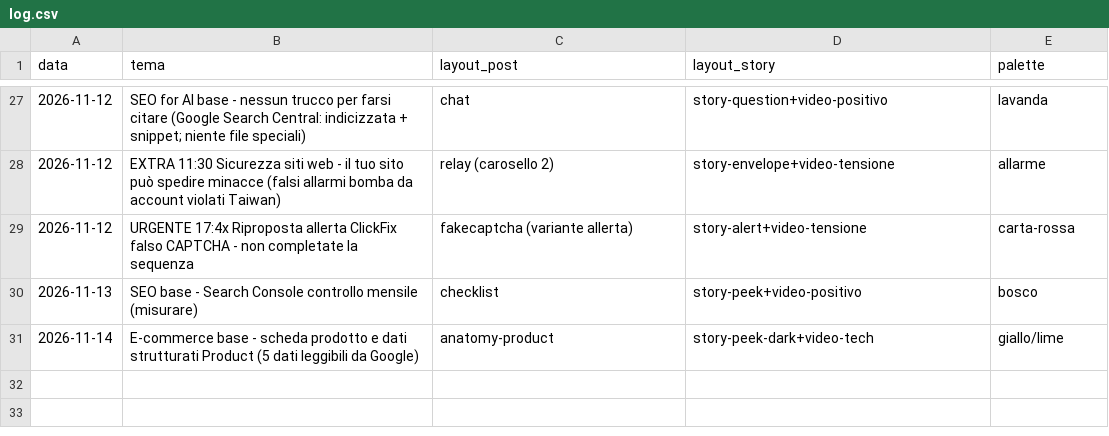
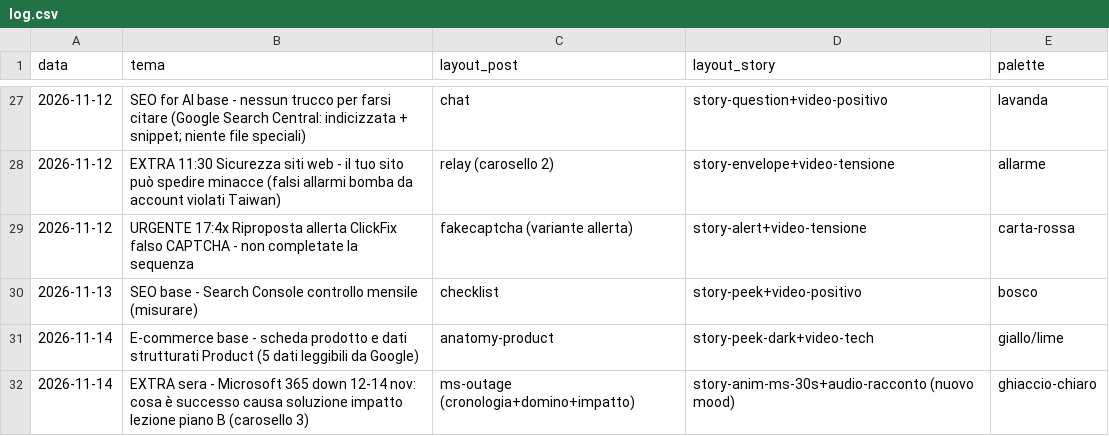
Before and after one commit to stefanosanvincenti/ig-posts, a CSV file: posts/log.csv, drawn as a sheet; only a part is shown, gaps mark what is left out; the diff names each change by its address in the sheet, - before the commit and + after, or states it on an @@ line.

```diff
--- a/posts/log.csv
+++ b/posts/log.csv
+row 32: 2026-11-14 | EXTRA sera - Microsoft 365 down 12-14 nov: cosa è successo causa soluzione impatto lezione piano B (carosello 3) | ms-outage (cronologia+domino+impatto) | story-anim-ms-30s+audio-racconto (nuovo mood) | ghiaccio-chiaro
```
Also changed, not shown: 11 other files.
